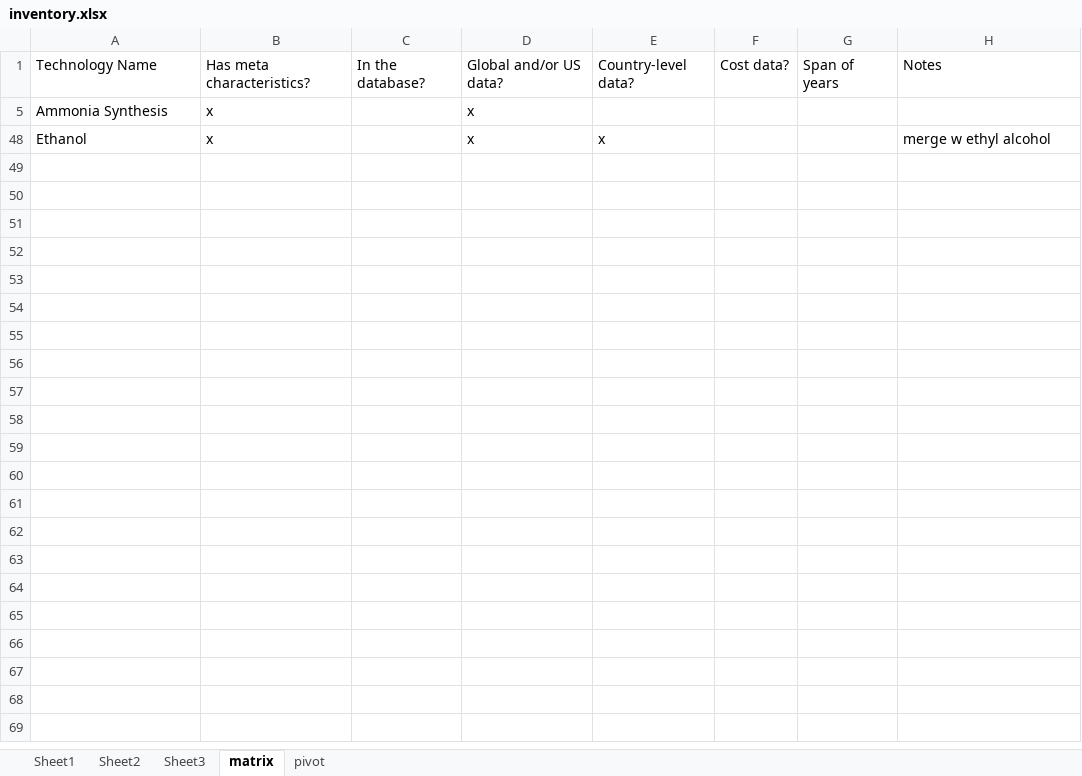
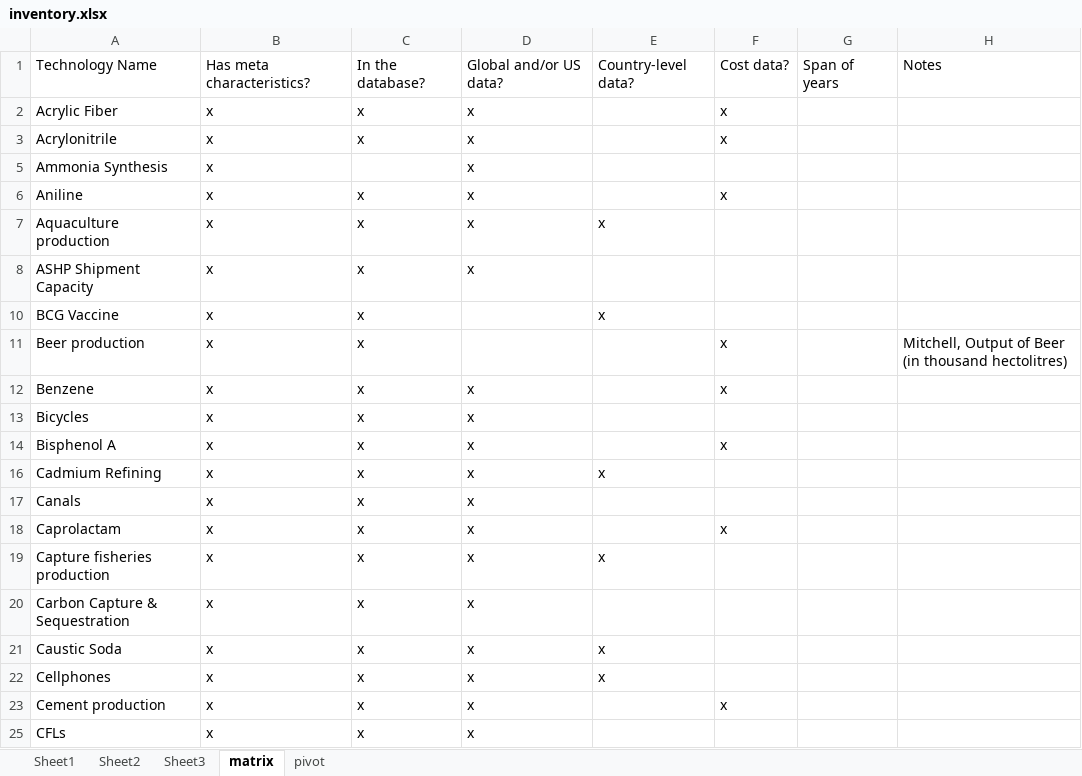
Before and after one commit to ariana848/historical_tech, an Excel workbook: inventory.xlsx, sheet matrix, drawn as a sheet; only a part is shown; values as stored, in another font and other column widths than the file's, no borders; conditional formats not drawn; addresses are those after the commit; the diff covers the shown part only; the diff names each change by its address in the sheet, - before the commit and + after, or states it on an @@ line.

```diff
--- a/inventory.xlsx (sheet matrix)
+++ b/inventory.xlsx (sheet matrix)
@@ row 2 unhidden: Acrylic Fiber | x | x | x |  | x @@
@@ row 3 unhidden: Acrylonitrile | x | x | x |  | x @@
@@ row 6 unhidden: Aniline | x | x | x |  | x @@
@@ row 7 unhidden: Aquaculture production | x | x | x | x @@
@@ row 8 unhidden: ASHP Shipment Capacity | x | x | x @@
@@ row 10 unhidden: BCG Vaccine | x | x |  | x @@
@@ row 11 unhidden: Beer production | x | x |  |  | x |  | Mitchell, Output of Beer (in thousand hectolitres) @@
@@ row 12 unhidden: Benzene | x | x | x |  | x @@
@@ row 13 unhidden: Bicycles | x | x | x @@
@@ row 14 unhidden: Bisphenol A | x | x | x |  | x @@
@@ row 16 unhidden: Cadmium Refining | x | x | x | x @@
@@ row 17 unhidden: Canals | x | x | x @@
@@ row 18 unhidden: Caprolactam | x | x | x |  | x @@
@@ row 19 unhidden: Capture fisheries production | x | x | x | x @@
@@ row 20 unhidden: Carbon Capture & Sequestration | x | x | x @@
@@ row 21 unhidden: Caustic Soda | x | x | x | x @@
-A22: Ethanol
+A22: Cellphones
-C22: (empty)
+C22: x
-H22: merge w ethyl alcohol
+H22: (empty)
@@ row 23 unhidden: Cement production | x | x | x |  | x @@
@@ row 25 unhidden: CFLs | x | x | x @@
```
Also changed, not shown: 142 hidden or unhidden rows elsewhere in this sheet, sheet pivot, sheet Sheet2, 30 other files.
